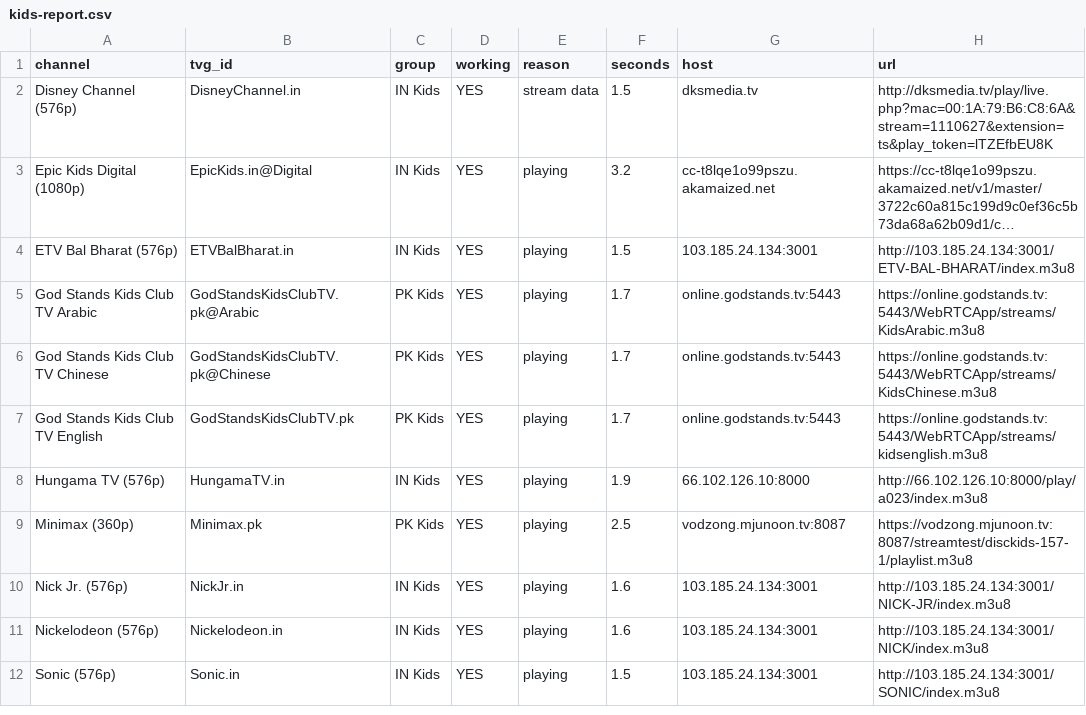
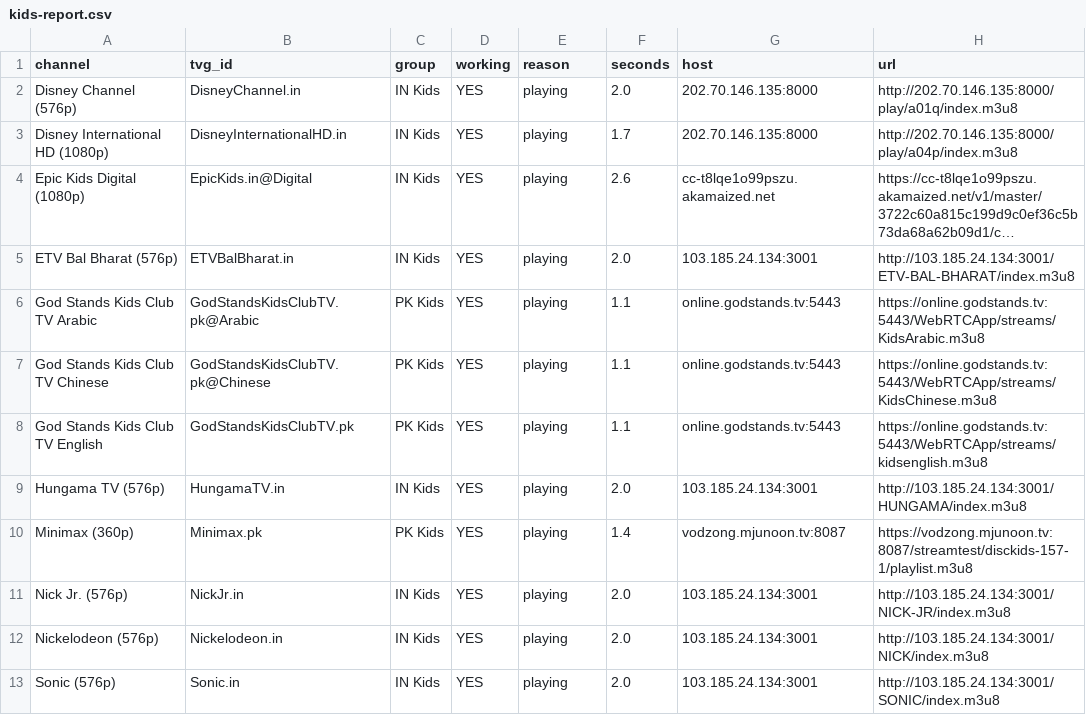
Before and after one commit to Inam321/tv, a CSV file: reports/kids-report.csv, drawn as a sheet; only a part is shown; long unchanged cells end in …; addresses are those after the commit; the diff covers the shown part only; the diff names each change by its address in the sheet, - before the commit and + after, or states it on an @@ line.

```diff
--- a/reports/kids-report.csv
+++ b/reports/kids-report.csv
-E2 (reason): stream data
+E2 (reason): playing
-F2 (seconds): 1.5
+F2 (seconds): 2.0
-G2 (host): dksmedia.tv
+G2 (host): 202.70.146.135:8000
-H2 (url): http://dksmedia.tv/play/live.php?mac=00:1A:79:B6:C8:6A&stream=1110627&extension=ts&play_token=lTZEfbEU8K
+H2 (url): http://202.70.146.135:8000/play/a01q/index.m3u8
+row 3: Disney International HD (1080p) | DisneyInternationalHD.in | IN Kids | YES | playing | 1.7 | 202.70.146.135:8000 | http://202.70.146.135:8000/play/a04p/index.m3u8
-F4 (seconds): 3.2
+F4 (seconds): 2.6
-F5 (seconds): 1.5
+F5 (seconds): 2.0
-F6:F8 (seconds): 1.7
+F6:F8 (seconds): 1.1
-F9 (seconds): 1.9
+F9 (seconds): 2.0
-G9 (host): 66.102.126.10:8000
+G9 (host): 103.185.24.134:3001
-H9 (url): http://66.102.126.10:8000/play/a023/index.m3u8
+H9 (url): http://103.185.24.134:3001/HUNGAMA/index.m3u8
-F10 (seconds): 2.5
+F10 (seconds): 1.4
-F11:F12 (seconds): 1.6
+F11:F12 (seconds): 2.0
-F13 (seconds): 1.5
+F13 (seconds): 2.0
```
Also changed, not shown: 3 added rows, 4 removed rows, 1 moved row and 18 edited cells elsewhere in this file, reports/entertainment-report.csv, reports/movies-report.csv, 16 other files.
